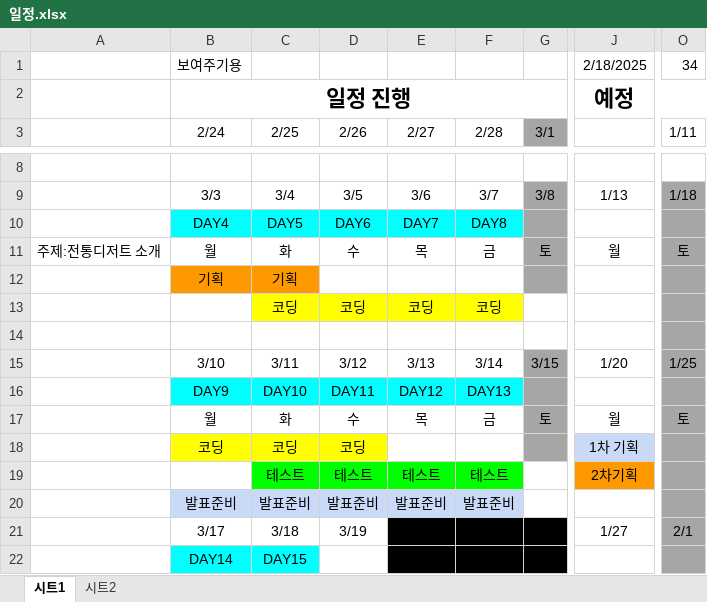
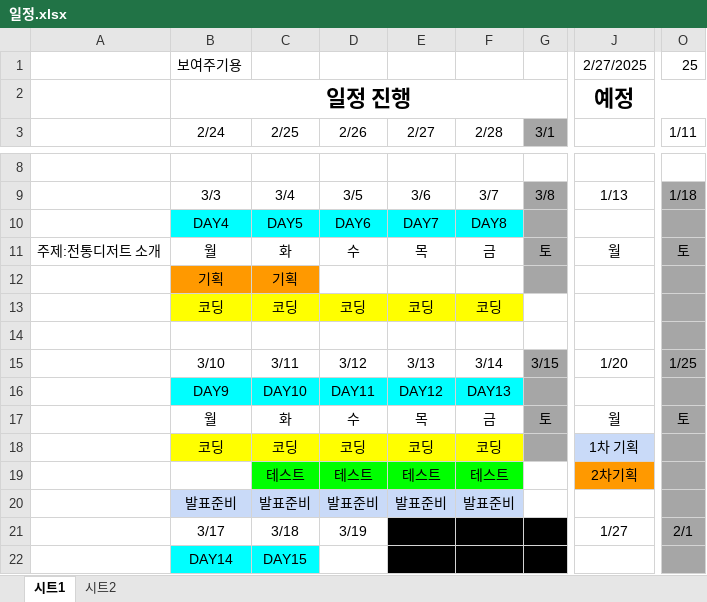
Before and after one commit to Chan242/K_dessert, an Excel workbook: 0_일정관리/일정.xlsx, sheet 시트1, drawn as a sheet; only a part is shown, gaps mark what is left out; values as stored, in another font and other column widths than the file's, no borders; the diff names each change by its address in the sheet, - before the commit and + after, or states it on an @@ line.

Commit message:
일정 업데이트

```diff
--- a/0_일정관리/일정.xlsx (sheet 시트1)
+++ b/0_일정관리/일정.xlsx (sheet 시트1)
-J1: 2/18/2025
+J1: 2/27/2025
-O1 (1/11): 34
+O1 (1/11): 25
-B13 (2/24): (empty)
+B13 (2/24): 코딩
-B13 fill: none
+B13 fill: #FFFF00
-E18 (2/27): (empty)
+E18 (2/27): 코딩
-E18:F18 fill: none
+E18:F18 fill: #FFFF00
-F18 (2/28): (empty)
+F18 (2/28): 코딩
```
